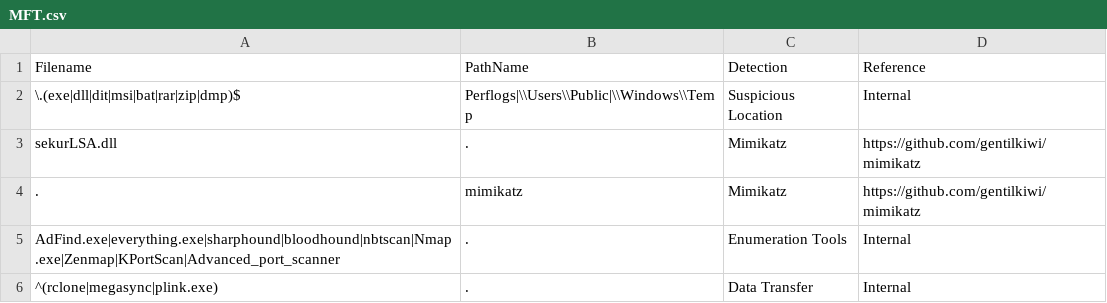
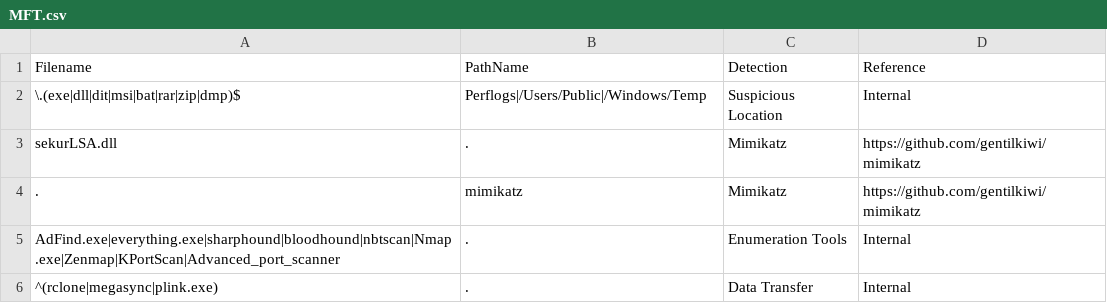
Before and after one commit to svch0stz/velociraptor-detections, a CSV file: MFT.csv, drawn as a sheet.

Commit message:
Update MFT.csv

```diff
--- a/MFT.csv
+++ b/MFT.csv
@@ -1,3 +1,3 @@
 Filename,PathName,Detection,Reference
-\.(exe|dll|dit|msi|bat|rar|zip|dmp)$,Perflogs|\\Users\\Public|\\Windows\\Temp,Suspicious Location,Internal
+\.(exe|dll|dit|msi|bat|rar|zip|dmp)$,Perflogs|/Users/Public|/Windows/Temp,Suspicious Location,Internal
 sekurLSA.dll,.,Mimikatz,https://github.com/gentilkiwi/mimikatz
```
